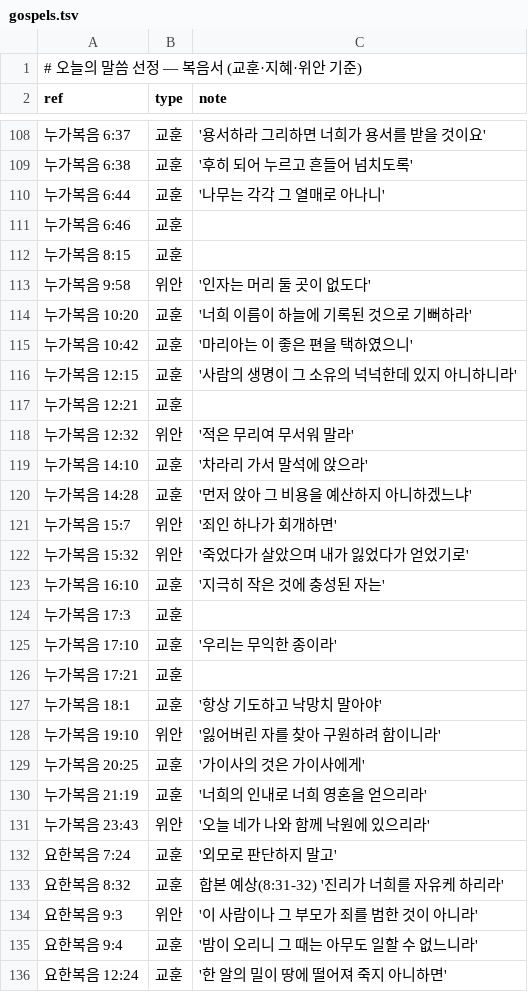
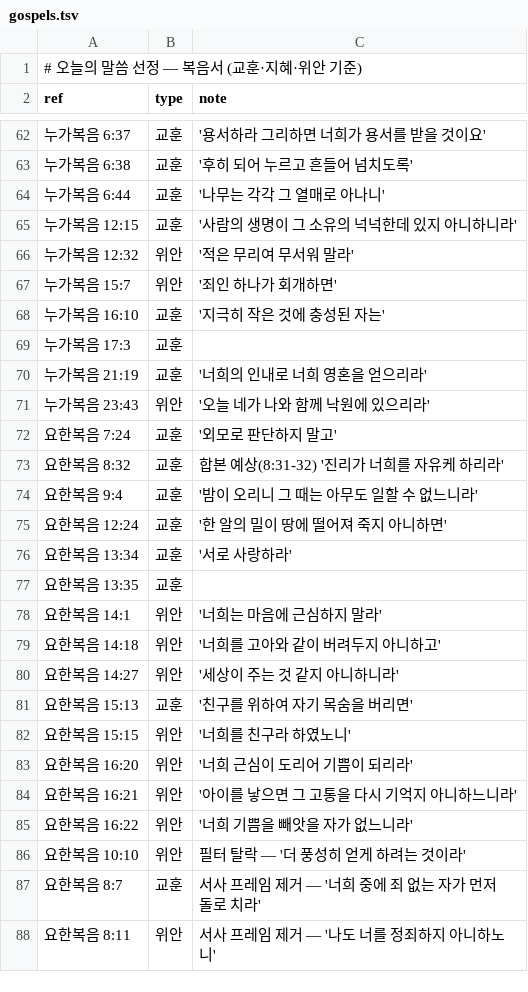
Before and after one commit to sunghong32/WithGod, a TSV file: backend/docs/verse_picks/gospels.tsv, drawn as a sheet; only a part is shown, gaps mark what is left out; the shorter side is filled out with more unchanged rows; the diff covers the shown part only.

```diff
--- a/backend/docs/verse_picks/gospels.tsv
+++ b/backend/docs/verse_picks/gospels.tsv
@@ -110,21 +64,7 @@ ref	type	note
 누가복음 6:44	교훈	'나무는 각각 그 열매로 아나니'
-누가복음 6:46	교훈	
-누가복음 8:15	교훈	
-누가복음 9:58	위안	'인자는 머리 둘 곳이 없도다'
-누가복음 10:20	교훈	'너희 이름이 하늘에 기록된 것으로 기뻐하라'
-누가복음 10:42	교훈	'마리아는 이 좋은 편을 택하였으니'
 누가복음 12:15	교훈	'사람의 생명이 그 소유의 넉넉한데 있지 아니하니라'
-누가복음 12:21	교훈	
 누가복음 12:32	위안	'적은 무리여 무서워 말라'
-누가복음 14:10	교훈	'차라리 가서 말석에 앉으라'
-누가복음 14:28	교훈	'먼저 앉아 그 비용을 예산하지 아니하겠느냐'
 누가복음 15:7	위안	'죄인 하나가 회개하면'
-누가복음 15:32	위안	'죽었다가 살았으며 내가 잃었다가 얻었기로'
 누가복음 16:10	교훈	'지극히 작은 것에 충성된 자는'
 누가복음 17:3	교훈	
-누가복음 17:10	교훈	'우리는 무익한 종이라'
-누가복음 17:21	교훈	
-누가복음 18:1	교훈	'항상 기도하고 낙망치 말아야'
-누가복음 19:10	위안	'잃어버린 자를 찾아 구원하려 함이니라'
-누가복음 20:25	교훈	'가이사의 것은 가이사에게'
 누가복음 21:19	교훈	'너희의 인내로 너희 영혼을 얻으리라'
@@ -133,3 +73,2 @@ ref	type	note
 요한복음 8:32	교훈	합본 예상(8:31-32) '진리가 너희를 자유케 하리라'
-요한복음 9:3	위안	'이 사람이나 그 부모가 죄를 범한 것이 아니라'
 요한복음 9:4	교훈	'밤이 오리니 그 때는 아무도 일할 수 없느니라'
```
Also changed, not shown: 50 removed rows elsewhere in this file, backend/docs/verse_picks/general.tsv, backend/docs/verse_picks/isaiah.tsv, 14 other files.
